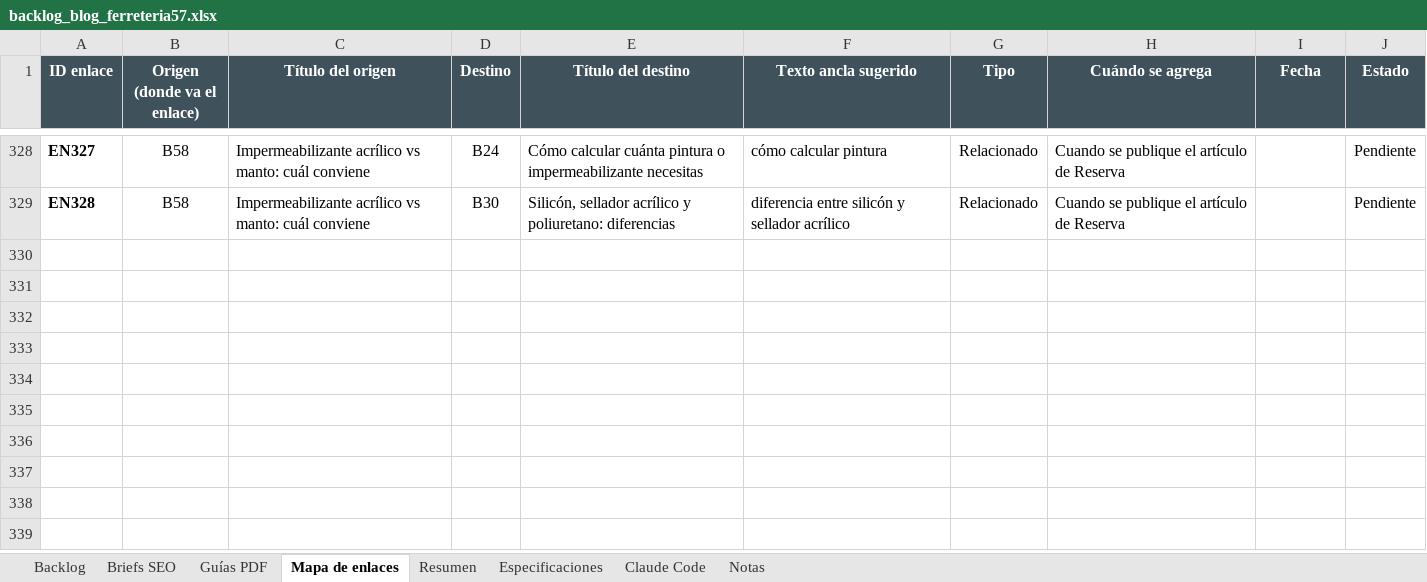
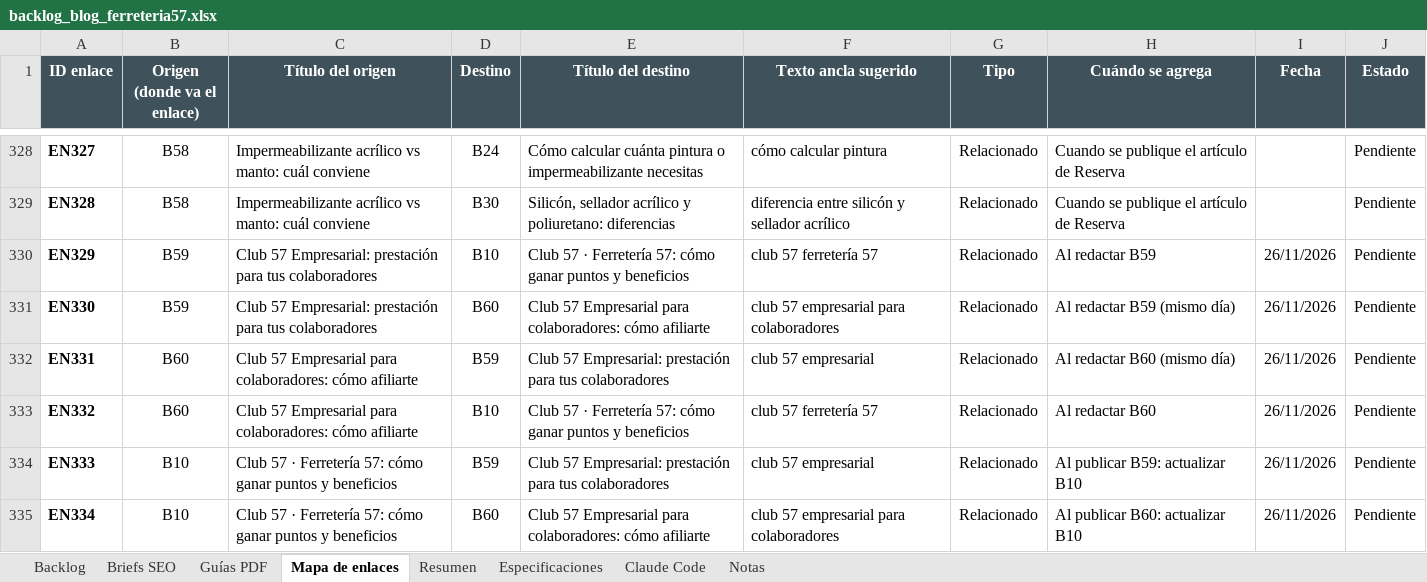
Before and after one commit to labs-publifix/ferreteria-57, an Excel workbook: docs/blog/backlog_blog_ferreteria57.xlsx, sheet Mapa de enlaces, drawn as a sheet; only a part is shown, gaps mark what is left out; values as stored, in another font and other column widths than the file's, no borders; charts and pictures not drawn; the diff names each change by its address in the sheet, - before the commit and + after, or states it on an @@ line.

```diff
--- a/docs/blog/backlog_blog_ferreteria57.xlsx (sheet Mapa de enlaces)
+++ b/docs/blog/backlog_blog_ferreteria57.xlsx (sheet Mapa de enlaces)
+row 330: EN329 | B59 | Club 57 Empresarial: prestación para tus colaboradores | B10 | Club 57 · Ferretería 57: cómo ganar puntos y beneficios | club 57 ferretería 57 | Relacionado | Al redactar B59 | 26/11/2026 | Pendiente
+row 331: EN330 | B59 | Club 57 Empresarial: prestación para tus colaboradores | B60 | Club 57 Empresarial para colaboradores: cómo afiliarte | club 57 empresarial para colaboradores | Relacionado | Al redactar B59 (mismo día) | 26/11/2026 | Pendiente
+row 332: EN331 | B60 | Club 57 Empresarial para colaboradores: cómo afiliarte | B59 | Club 57 Empresarial: prestación para tus colaboradores | club 57 empresarial | Relacionado | Al redactar B60 (mismo día) | 26/11/2026 | Pendiente
+row 333: EN332 | B60 | Club 57 Empresarial para colaboradores: cómo afiliarte | B10 | Club 57 · Ferretería 57: cómo ganar puntos y beneficios | club 57 ferretería 57 | Relacionado | Al redactar B60 | 26/11/2026 | Pendiente
+row 334: EN333 | B10 | Club 57 · Ferretería 57: cómo ganar puntos y beneficios | B59 | Club 57 Empresarial: prestación para tus colaboradores | club 57 empresarial | Relacionado | Al publicar B59: actualizar B10 | 26/11/2026 | Pendiente
+row 335: EN334 | B10 | Club 57 · Ferretería 57: cómo ganar puntos y beneficios | B60 | Club 57 Empresarial para colaboradores: cómo afiliarte | club 57 empresarial para colaboradores | Relacionado | Al publicar B60: actualizar B10 | 26/11/2026 | Pendiente
```
Also changed, not shown: sheet Briefs SEO, sheet Backlog, sheet Guías PDF, charts or pictures, 10 other files.
